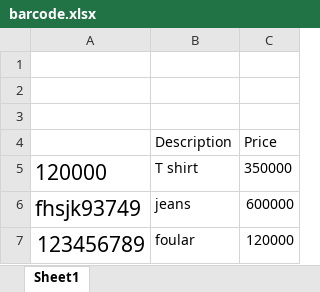
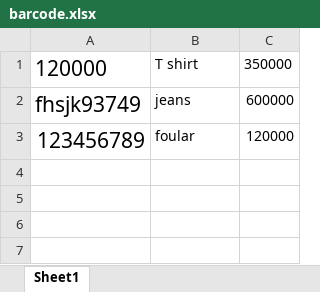
Before and after one commit to Georges1324/scanner, an Excel workbook: barcode.xlsx, sheet Sheet1, drawn as a sheet; values as stored, in another font and other column widths than the file's, no borders; the diff names each change by its address in the sheet, - before the commit and + after, or states it on an @@ line.

Commit message:
Add files via upload

```diff
--- a/barcode.xlsx (sheet Sheet1)
+++ b/barcode.xlsx (sheet Sheet1)
-row 1: (empty)
-row 2: (empty)
-row 3: (empty)
-row 4:  | Description | Price
```
